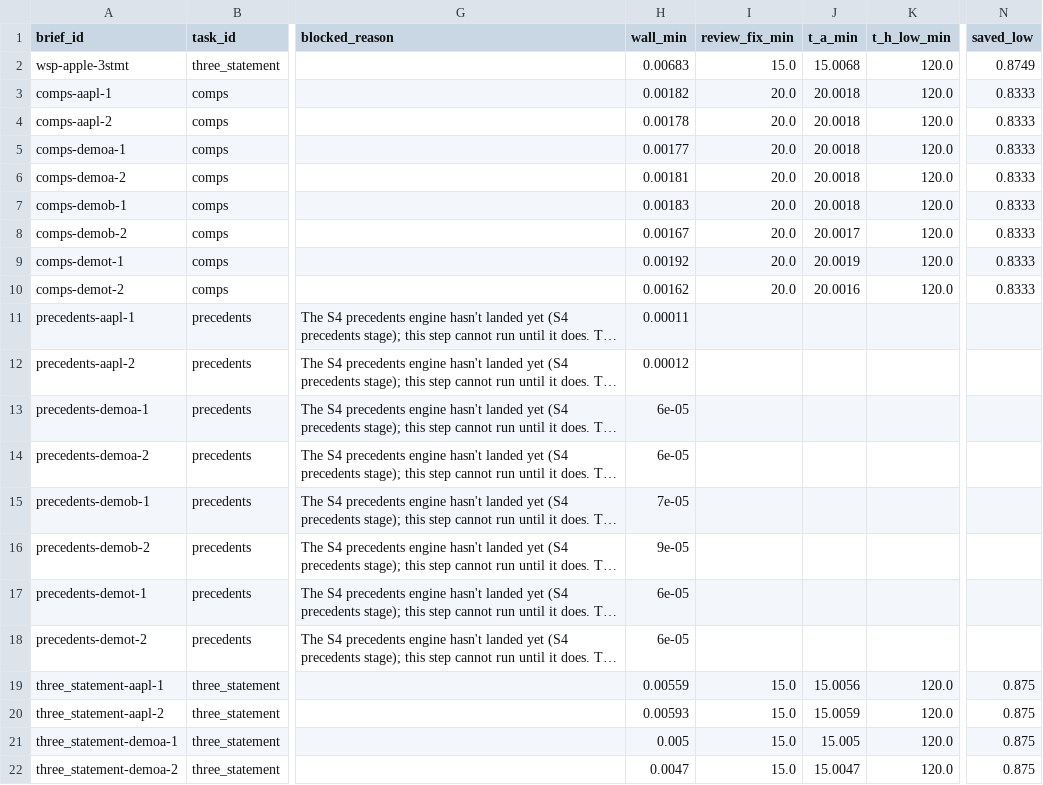
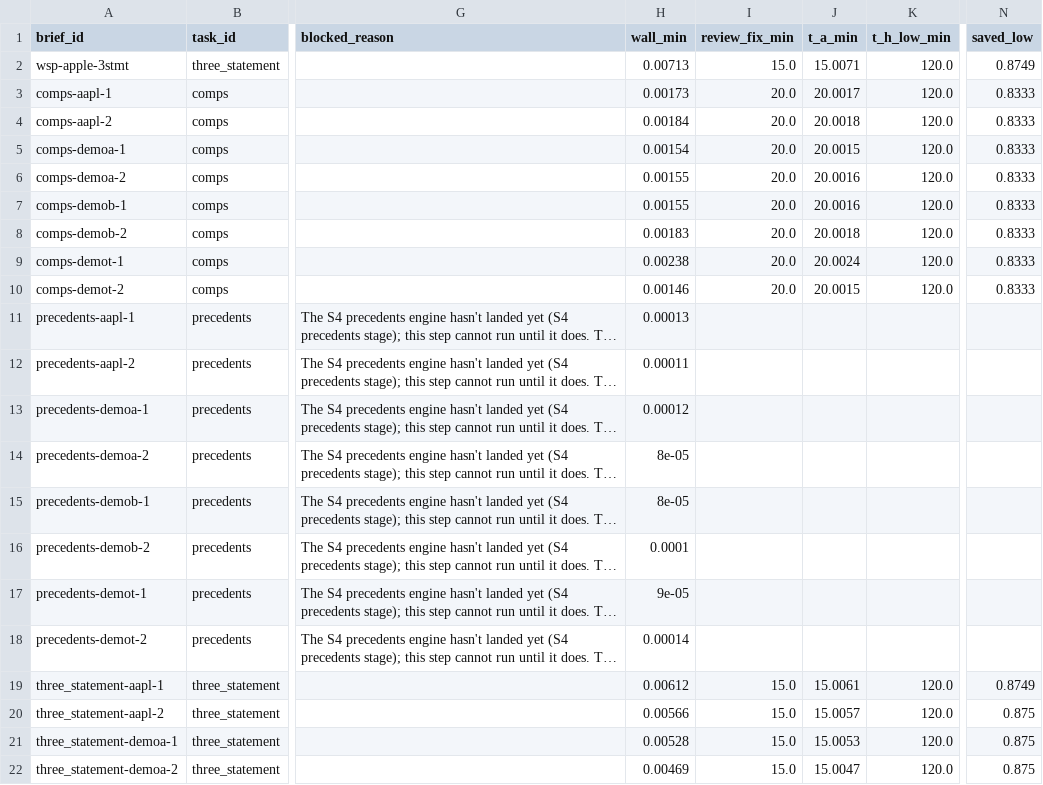
Before and after one commit to hamzaaziada/acretia, a CSV file: eval/tsb/results.csv, drawn as a sheet; only a part is shown, gaps mark what is left out; long unchanged cells end in …; the diff covers the shown part only; the diff names each change by its address in the sheet, - before the commit and + after, or states it on an @@ line.

```diff
--- a/eval/tsb/results.csv
+++ b/eval/tsb/results.csv
-H2 (wall_min): 0.00683
+H2 (wall_min): 0.00713
-J2 (t_a_min): 15.0068
+J2 (t_a_min): 15.0071
-H3 (wall_min): 0.00182
+H3 (wall_min): 0.00173
-J3 (t_a_min): 20.0018
+J3 (t_a_min): 20.0017
-H4 (wall_min): 0.00178
+H4 (wall_min): 0.00184
-H5 (wall_min): 0.00177
+H5 (wall_min): 0.00154
-J5 (t_a_min): 20.0018
+J5 (t_a_min): 20.0015
-H6 (wall_min): 0.00181
+H6 (wall_min): 0.00155
-J6:J7 (t_a_min): 20.0018
+J6:J7 (t_a_min): 20.0016
-H7 (wall_min): 0.00183
+H7 (wall_min): 0.00155
-H8 (wall_min): 0.00167
+H8 (wall_min): 0.00183
-J8 (t_a_min): 20.0017
+J8 (t_a_min): 20.0018
-H9 (wall_min): 0.00192
+H9 (wall_min): 0.00238
-J9 (t_a_min): 20.0019
+J9 (t_a_min): 20.0024
-H10 (wall_min): 0.00162
+H10 (wall_min): 0.00146
-J10 (t_a_min): 20.0016
+J10 (t_a_min): 20.0015
-H11 (wall_min): 0.00011
+H11 (wall_min): 0.00013
-H12 (wall_min): 0.00012
+H12 (wall_min): 0.00011
-H13 (wall_min): 6e-05
+H13 (wall_min): 0.00012
-H14 (wall_min): 6e-05
+H14 (wall_min): 8e-05
-H15 (wall_min): 7e-05
+H15 (wall_min): 8e-05
-H16 (wall_min): 9e-05
+H16 (wall_min): 0.0001
-H17 (wall_min): 6e-05
+H17 (wall_min): 9e-05
-H18 (wall_min): 6e-05
+H18 (wall_min): 0.00014
-H19 (wall_min): 0.00559
+H19 (wall_min): 0.00612
-J19 (t_a_min): 15.0056
+J19 (t_a_min): 15.0061
-N19 (saved_low): 0.875
+N19 (saved_low): 0.8749
-H20 (wall_min): 0.00593
+H20 (wall_min): 0.00566
-J20 (t_a_min): 15.0059
+J20 (t_a_min): 15.0057
-H21 (wall_min): 0.005
+H21 (wall_min): 0.00528
-J21 (t_a_min): 15.005
+J21 (t_a_min): 15.0053
-H22 (wall_min): 0.0047
+H22 (wall_min): 0.00469
```
Also changed, not shown: 150 edited cells elsewhere in this file, eval/reliability/results.csv, 4 other files.
